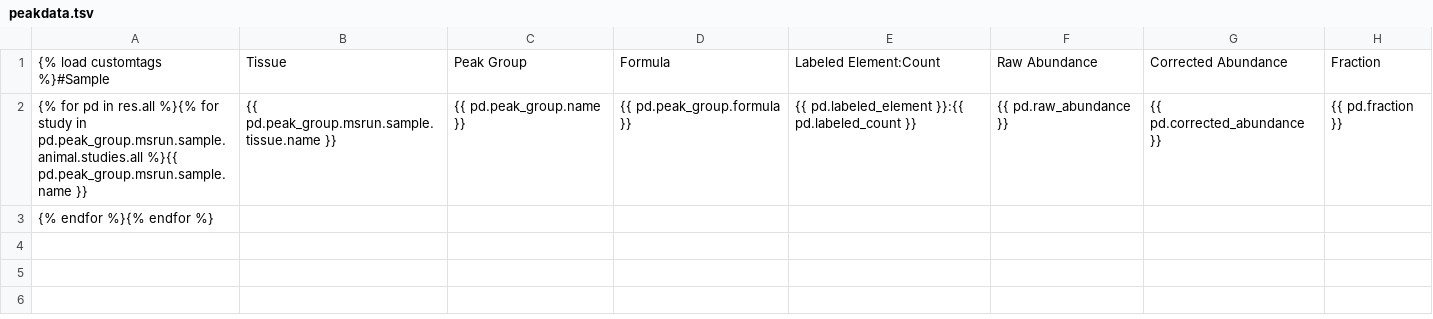
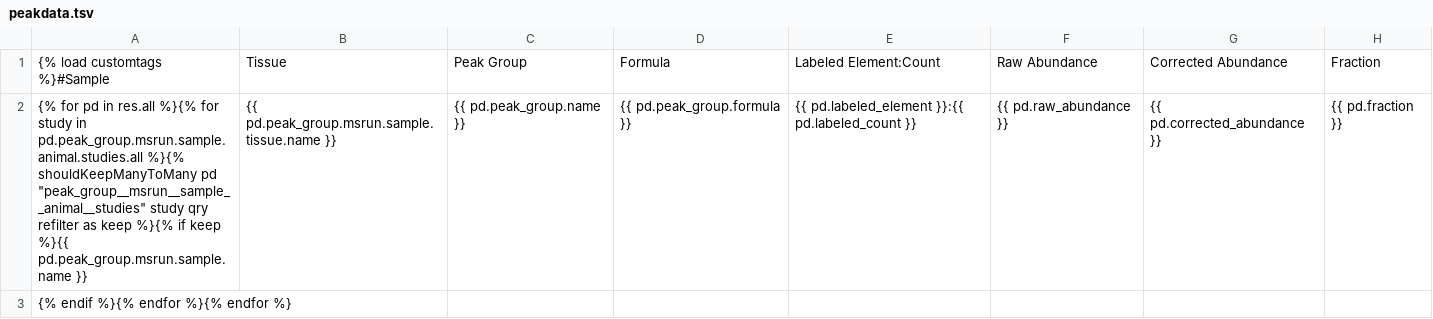
Before and after one commit to Princeton-LSI-ResearchComputing/tracebase, a TSV file: DataRepo/templates/DataRepo/search/downloads/peakdata.tsv, drawn as a sheet; only a part is shown; the diff names each change by its address in the sheet, - before the commit and + after, or states it on an @@ line.

Commit message:
Added the refilter code to the download templates.
Removed "downloads/" from gitignore.

Files checked in: .gitignore DataRepo/templates/DataRepo/search/downloads/peakdata.tsv DataRepo/templates/DataRepo/search/downloads/peakgroups.tsv DataRepo/templates/DataRepo/search/downloads/fcirc.tsv
[skip ci]

```diff
--- a/DataRepo/templates/DataRepo/search/downloads/peakdata.tsv
+++ b/DataRepo/templates/DataRepo/search/downloads/peakdata.tsv
-A2: …in pd.peak_group.msrun.sample.animal.studies.all %}{{ pd.peak_group.msrun.sample.name…
+A2: …in pd.peak_group.msrun.sample.animal.studies.all %}{% shouldKeepManyToMany pd "peak_group__msrun__sample__animal__studies" study qry refilter as keep %}{% if keep %}{{ pd.peak_group.msrun.sample.name…
-A3: {% endfor %}{% endfor %}
+A3: {% endif %}{% endfor %}{% endfor %}
```
Also changed, not shown: DataRepo/templates/DataRepo/search/downloads/peakgroups.tsv, 2 other files.
